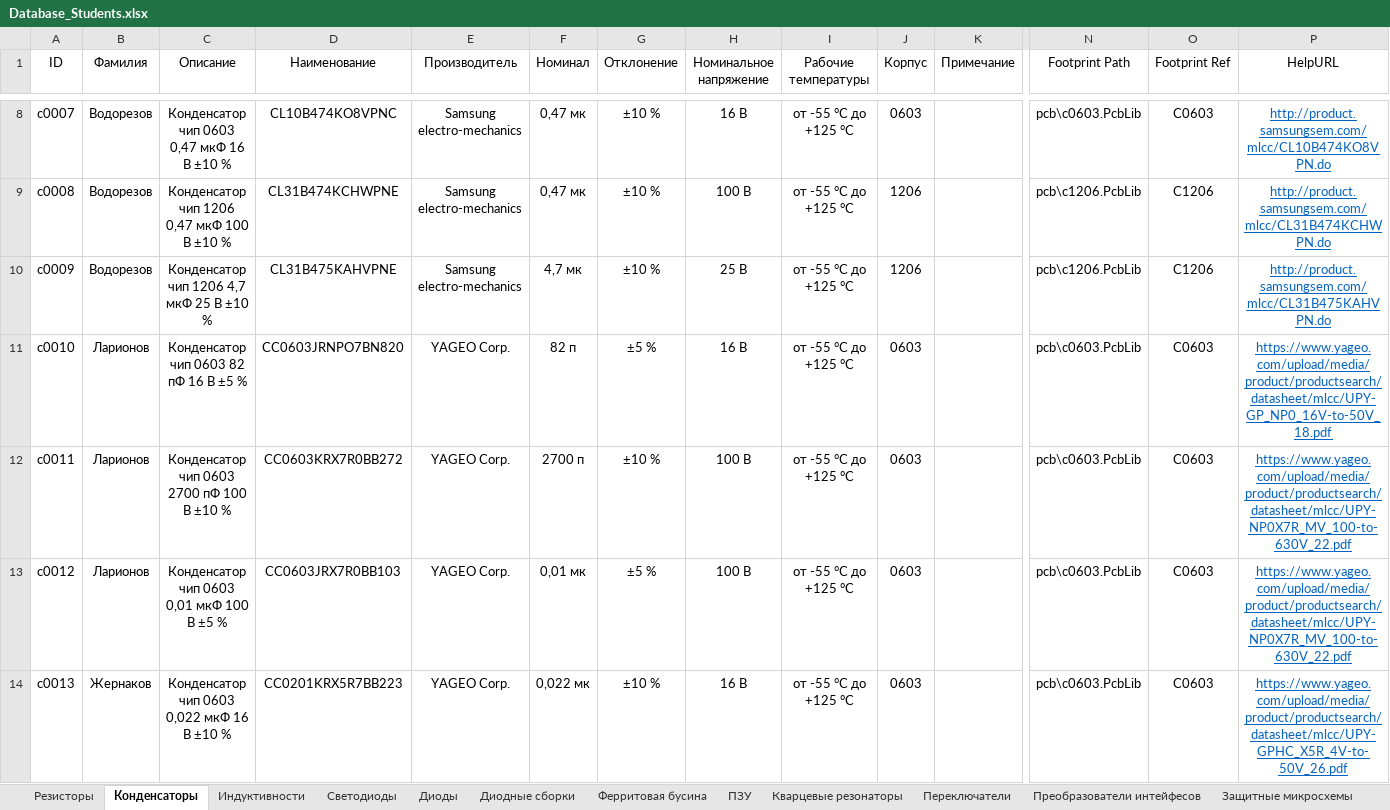
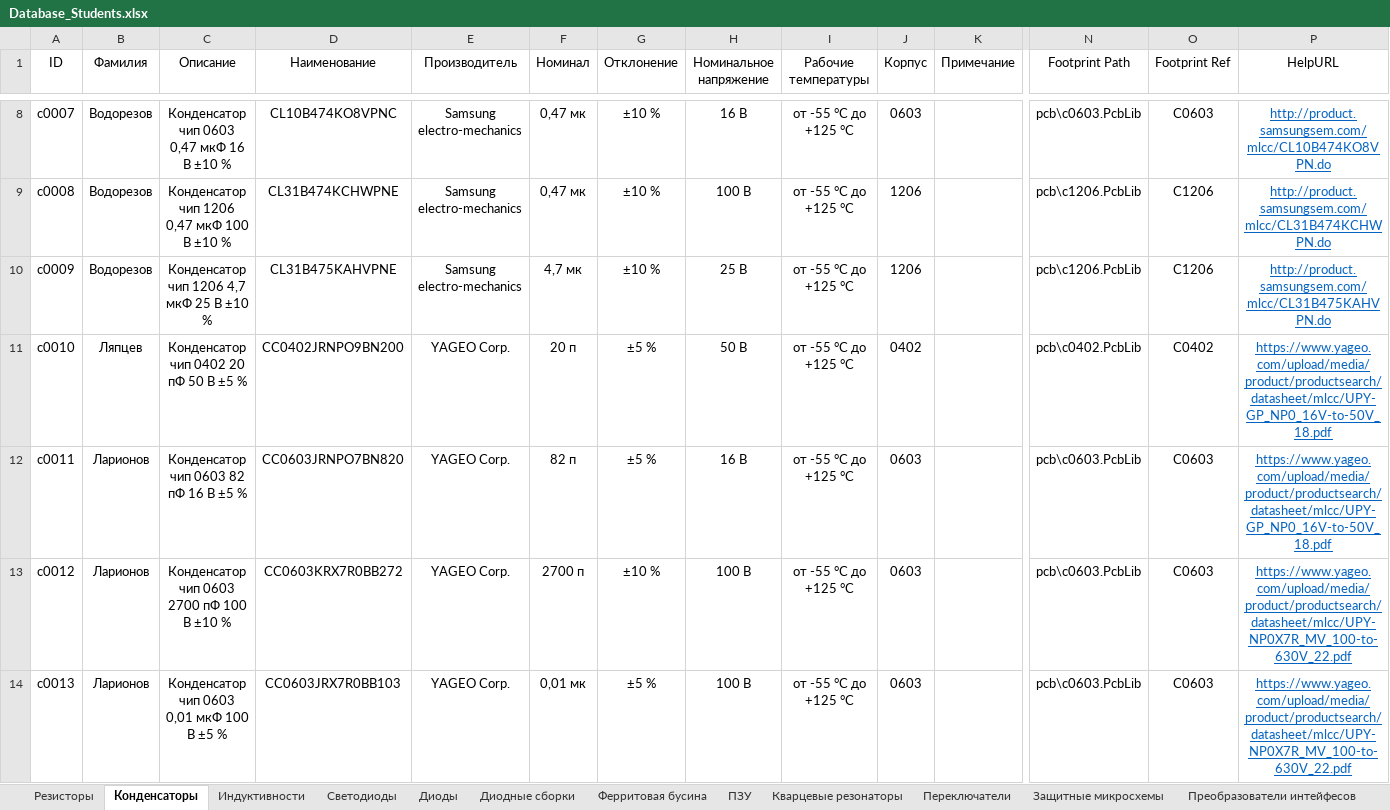
Before and after one commit to TonyCooT/Altium_BEng, an Excel workbook: library/Database_Students.xlsx, sheet Конденсаторы, drawn as a sheet; only a part is shown, gaps mark what is left out; values as stored, in another font and other column widths than the file's, no borders; the diff covers the shown part only; the diff names each change by its address in the sheet, - before the commit and + after, or states it on an @@ line.

```diff
--- a/library/Database_Students.xlsx (sheet Конденсаторы)
+++ b/library/Database_Students.xlsx (sheet Конденсаторы)
@@ sheet tab order changed: Резисторы | Конденсаторы | Индуктивности | Светодиоды | Диоды | Диодные сборки | Ферритовая бусина | ПЗУ | Кварцевые резонаторы | Переключатели | Защитные микросхемы | Преобразователи интейфесов @@
-B11 (Фамилия): Ларионов
+B11 (Фамилия): Ляпцев
-C11 (Описание): Конденсатор чип 0603 82 пФ 16 В ±5 %
+C11 (Описание): Конденсатор чип 0402 20 пФ 50 В ±5 %
-D11 (Наименование): CC0603JRNPO7BN820
+D11 (Наименование): CC0402JRNPO9BN200
-F11 (Номинал): 82 п
+F11 (Номинал): 20 п
-H11 (Номинальное напряжение): 16 В
+H11 (Номинальное напряжение): 50 В
-J11 (Корпус): 0603
+J11 (Корпус): 0402
-N11 (Footprint Path): pcb\c0603.PcbLib
+N11 (Footprint Path): pcb\c0402.PcbLib
-O11 (Footprint Ref): C0603
+O11 (Footprint Ref): C0402
-C12 (Описание): Конденсатор чип 0603 2700 пФ 100 В ±10 %
+C12 (Описание): Конденсатор чип 0603 82 пФ 16 В ±5 %
-D12 (Наименование): CC0603KRX7R0BB272
+D12 (Наименование): CC0603JRNPO7BN820
-F12 (Номинал): 2700 п
+F12 (Номинал): 82 п
-G12 (Отклонение): ±10 %
+G12 (Отклонение): ±5 %
-H12 (Номинальное напряжение): 100 В
+H12 (Номинальное напряжение): 16 В
-P12 (HelpURL): https://www.yageo.com/upload/media/product/productsearch/datasheet/mlcc/UPY-NP0X7R_MV_100-to-630V_22.pdf
+P12 (HelpURL): https://www.yageo.com/upload/media/product/productsearch/datasheet/mlcc/UPY-GP_NP0_16V-to-50V_18.pdf
-C13 (Описание): Конденсатор чип 0603 0,01 мкФ 100 В ±5 %
+C13 (Описание): Конденсатор чип 0603 2700 пФ 100 В ±10 %
-D13 (Наименование): CC0603JRX7R0BB103
+D13 (Наименование): CC0603KRX7R0BB272
-F13 (Номинал): 0,01 мк
+F13 (Номинал): 2700 п
-G13 (Отклонение): ±5 %
+G13 (Отклонение): ±10 %
-B14 (Фамилия): Жернаков
+B14 (Фамилия): Ларионов
-C14 (Описание): Конденсатор чип 0603 0,022 мкФ 16 В ±10 %
+C14 (Описание): Конденсатор чип 0603 0,01 мкФ 100 В ±5 %
-D14 (Наименование): CC0201KRX5R7BB223
+D14 (Наименование): CC0603JRX7R0BB103
-F14 (Номинал): 0,022 мк
+F14 (Номинал): 0,01 мк
-G14 (Отклонение): ±10 %
+G14 (Отклонение): ±5 %
-H14 (Номинальное напряжение): 16 В
+H14 (Номинальное напряжение): 100 В
-P14 (HelpURL): https://www.yageo.com/upload/media/product/productsearch/datasheet/mlcc/UPY-GPHC_X5R_4V-to-50V_26.pdf
+P14 (HelpURL): https://www.yageo.com/upload/media/product/productsearch/datasheet/mlcc/UPY-NP0X7R_MV_100-to-630V_22.pdf
```
Also changed, not shown: 6 added rows, 7 removed rows, 119 edited cells and cell formats elsewhere in this sheet, sheet Индуктивности, sheet Диоды, sheet Резисторы, sheet Преобразователи напряжения, 18 other files.
